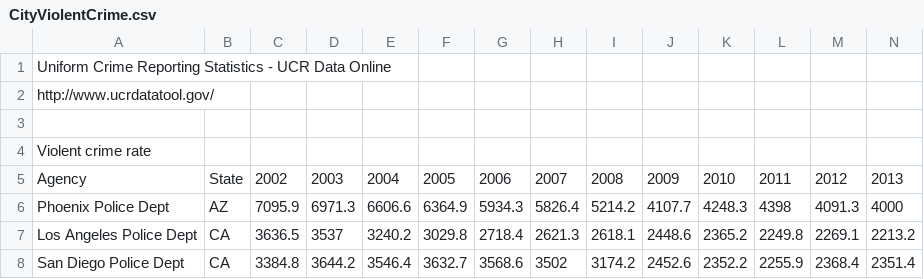
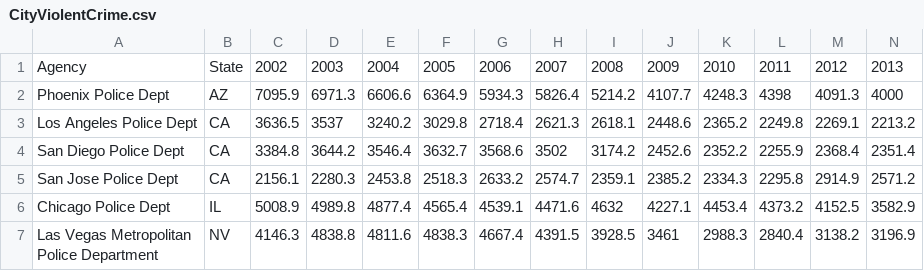
Before and after one commit to mkivenson/Data-Acquisition-and-Management, a CSV file: Project 2/CityViolentCrime.csv, drawn as a sheet; only a part is shown; the shorter side is filled out with more unchanged rows; rows hold the shown columns only; the diff covers the shown part only; the diff names each change by its address in the sheet, - before the commit and + after, or states it on an @@ line.

Commit message:
Update CityViolentCrime.csv

```diff
--- a/Project 2/CityViolentCrime.csv
+++ b/Project 2/CityViolentCrime.csv
-row 1: Uniform Crime Reporting Statistics - UCR Data Online
-row 2: http://www.ucrdatatool.gov/
-row 3: (empty)
-row 4: Violent crime rate
```
Also changed, not shown: 36 removed rows elsewhere in this file.
